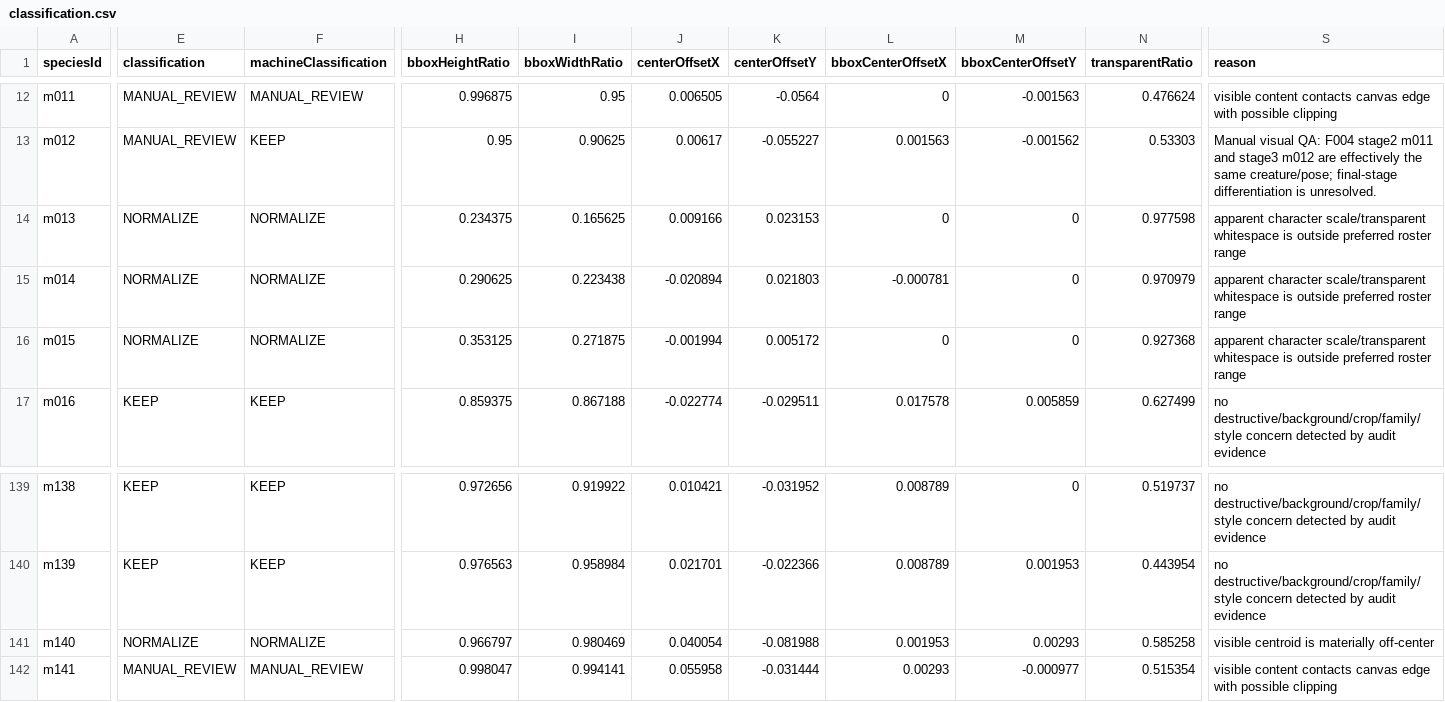
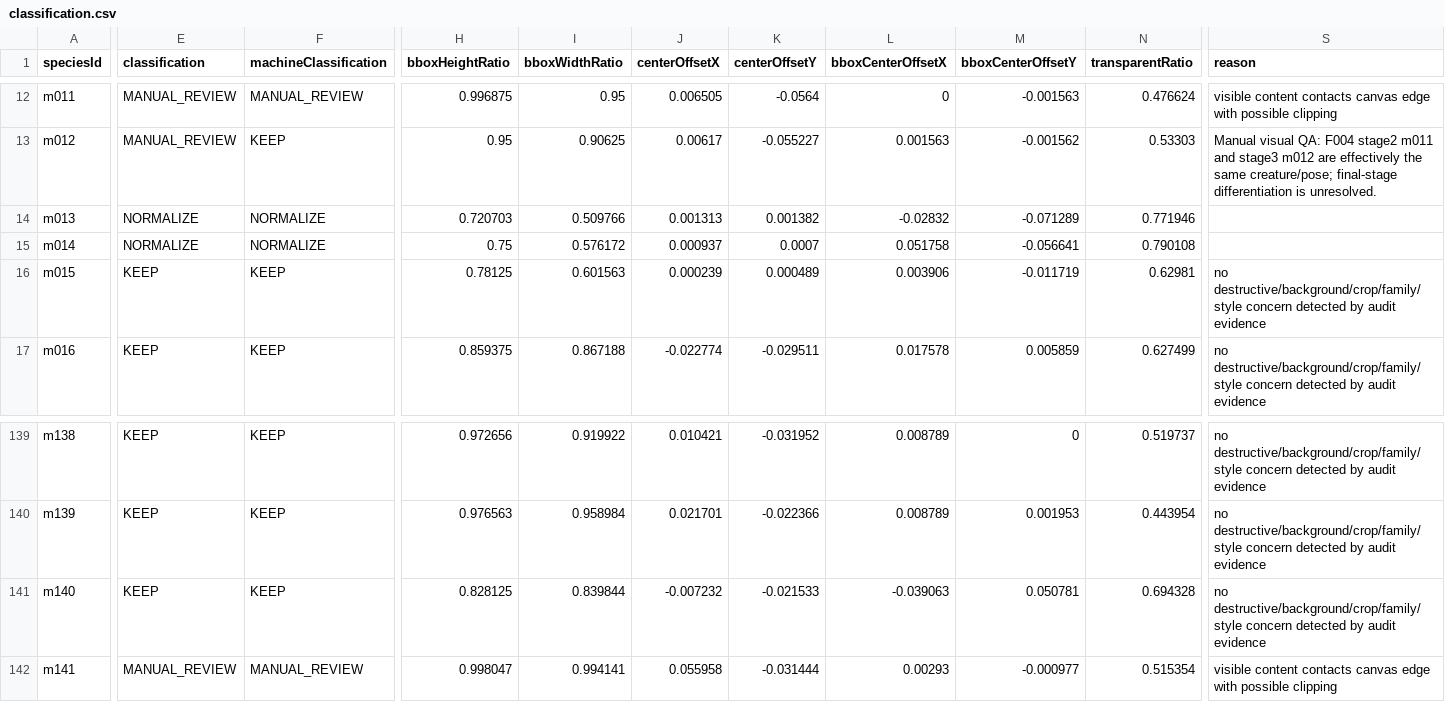
Before and after one commit to syoudai0514/mana-evo, a CSV file: design/rebuild/asset-production/final-visual-audit/classification.csv, drawn as a sheet; only a part is shown, gaps mark what is left out; the diff covers the shown part only; the diff names each change by its address in the sheet, - before the commit and + after, or states it on an @@ line.

```diff
--- a/design/rebuild/asset-production/final-visual-audit/classification.csv
+++ b/design/rebuild/asset-production/final-visual-audit/classification.csv
-H14 (bboxHeightRatio): 0.234375
+H14 (bboxHeightRatio): 0.720703
-I14 (bboxWidthRatio): 0.165625
+I14 (bboxWidthRatio): 0.509766
-J14 (centerOffsetX): 0.009166
+J14 (centerOffsetX): 0.001313
-K14 (centerOffsetY): 0.023153
+K14 (centerOffsetY): 0.001382
-L14 (bboxCenterOffsetX): 0
+L14 (bboxCenterOffsetX): -0.02832
-M14 (bboxCenterOffsetY): 0
+M14 (bboxCenterOffsetY): -0.071289
-N14 (transparentRatio): 0.977598
+N14 (transparentRatio): 0.771946
-S14:S15 (reason): apparent character scale/transparent whitespace is outside preferred roster range
+S14:S15 (reason): (empty)
-H15 (bboxHeightRatio): 0.290625
+H15 (bboxHeightRatio): 0.75
-I15 (bboxWidthRatio): 0.223438
+I15 (bboxWidthRatio): 0.576172
-J15 (centerOffsetX): -0.020894
+J15 (centerOffsetX): 0.000937
-K15 (centerOffsetY): 0.021803
+K15 (centerOffsetY): 0.0007
-L15 (bboxCenterOffsetX): -0.000781
+L15 (bboxCenterOffsetX): 0.051758
-M15 (bboxCenterOffsetY): 0
+M15 (bboxCenterOffsetY): -0.056641
-N15 (transparentRatio): 0.970979
+N15 (transparentRatio): 0.790108
-E16 (classification): NORMALIZE
+E16 (classification): KEEP
-F16 (machineClassification): NORMALIZE
+F16 (machineClassification): KEEP
-H16 (bboxHeightRatio): 0.353125
+H16 (bboxHeightRatio): 0.78125
-I16 (bboxWidthRatio): 0.271875
+I16 (bboxWidthRatio): 0.601563
-J16 (centerOffsetX): -0.001994
+J16 (centerOffsetX): 0.000239
-K16 (centerOffsetY): 0.005172
+K16 (centerOffsetY): 0.000489
-L16 (bboxCenterOffsetX): 0
+L16 (bboxCenterOffsetX): 0.003906
-M16 (bboxCenterOffsetY): 0
+M16 (bboxCenterOffsetY): -0.011719
-N16 (transparentRatio): 0.927368
+N16 (transparentRatio): 0.62981
-S16 (reason): apparent character scale/transparent whitespace is outside preferred roster range
+S16 (reason): no destructive/background/crop/family/style concern detected by audit evidence
-E141 (classification): NORMALIZE
+E141 (classification): KEEP
-F141 (machineClassification): NORMALIZE
+F141 (machineClassification): KEEP
-H141 (bboxHeightRatio): 0.966797
+H141 (bboxHeightRatio): 0.828125
-I141 (bboxWidthRatio): 0.980469
+I141 (bboxWidthRatio): 0.839844
-J141 (centerOffsetX): 0.040054
+J141 (centerOffsetX): -0.007232
-K141 (centerOffsetY): -0.081988
+K141 (centerOffsetY): -0.021533
-L141 (bboxCenterOffsetX): 0.001953
+L141 (bboxCenterOffsetX): -0.039063
-M141 (bboxCenterOffsetY): 0.00293
+M141 (bboxCenterOffsetY): 0.050781
-N141 (transparentRatio): 0.585258
+N141 (transparentRatio): 0.694328
-S141 (reason): visible centroid is materially off-center
+S141 (reason): no destructive/background/crop/family/style concern detected by audit evidence
```
Also changed, not shown: 38 edited cells elsewhere in this file, design/rebuild/asset-production/final-visual-audit/family-review.csv, design/rebuild/asset-production/final-visual-audit/metrics.csv, 20 other files.
